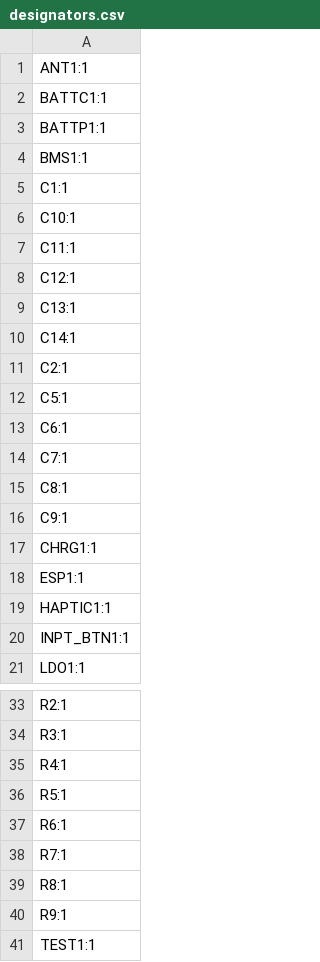
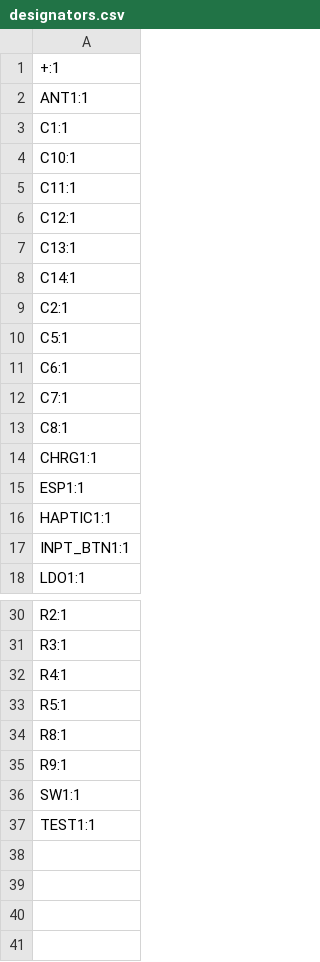
Before and after one commit to 0x000f1/lora-ch1, a CSV file: docs/pcb/production/designators.csv, drawn as a sheet; only a part is shown, gaps mark what is left out; removed rows and columns are numbered as before the commit, all else as after; the diff names each change by its address in the sheet, - before the commit and + after, or states it on an @@ line.

```diff
--- a/docs/pcb/production/designators.csv
+++ b/docs/pcb/production/designators.csv
+row 1: +:1
-row 2: BATTC1:1
-row 3: BATTP1:1
-row 4: BMS1:1
-row 16: C9:1
-row 37: R6:1
-row 38: R7:1
+row 36: SW1:1
```
Also changed, not shown: docs/pcb/production/bom.csv, docs/pcb/production/positions.csv, 14 other files.
